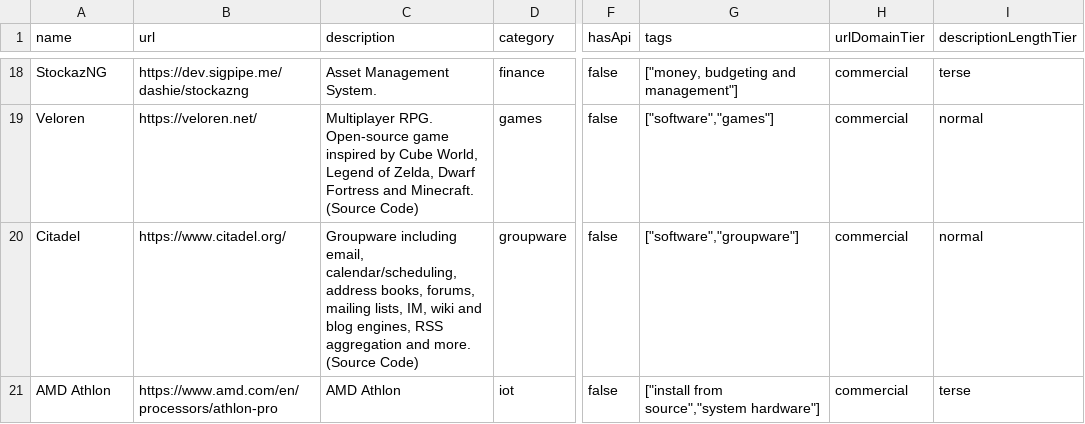
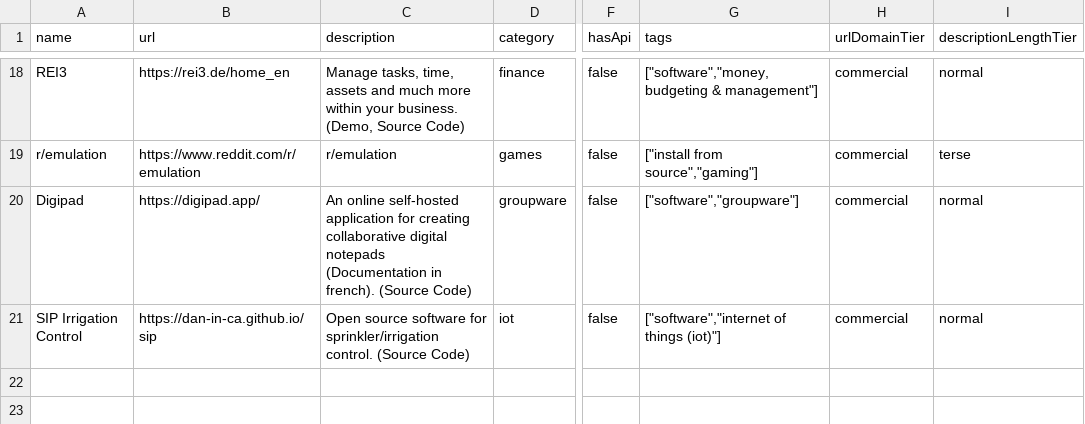
Before and after one commit to futdevpro/niche-datasets-free, a CSV file: self-hosted-software-sample.csv, drawn as a sheet; only a part is shown, gaps mark what is left out; the diff covers the shown part only; the diff names each change by its address in the sheet, - before the commit and + after, or states it on an @@ line.

Commit message:
data(self-hosted-software): 2026-05-20 refresh — +5 / -5 / 2320 total

```diff
--- a/self-hosted-software-sample.csv
+++ b/self-hosted-software-sample.csv
-A18 (name): StockazNG
+A18 (name): REI3
-B18 (url): https://dev.sigpipe.me/dashie/stockazng
+B18 (url): https://rei3.de/home_en
-C18 (description): Asset Management System.
+C18 (description): Manage tasks, time, assets and much more within your business. (Demo, Source Code)
-G18 (tags): ["money, budgeting and management"]
+G18 (tags): ["software","money, budgeting & management"]
-I18 (descriptionLengthTier): terse
+I18 (descriptionLengthTier): normal
-A19 (name): Veloren
+A19 (name): r/emulation
-B19 (url): https://veloren.net/
+B19 (url): https://www.reddit.com/r/emulation
-C19 (description): Multiplayer RPG. Open-source game inspired by Cube World, Legend of Zelda, Dwarf Fortress and Minecraft. (Source Code)
+C19 (description): r/emulation
-G19 (tags): ["software","games"]
+G19 (tags): ["install from source","gaming"]
-I19 (descriptionLengthTier): normal
+I19 (descriptionLengthTier): terse
-A20 (name): Citadel
+A20 (name): Digipad
-B20 (url): https://www.citadel.org/
+B20 (url): https://digipad.app/
-C20 (description): Groupware including email, calendar/scheduling, address books, forums, mailing lists, IM, wiki and blog engines, RSS aggregation and more. (Source Code)
+C20 (description): An online self-hosted application for creating collaborative digital notepads (Documentation in french). (Source Code)
-A21 (name): AMD Athlon
+A21 (name): SIP Irrigation Control
-B21 (url): https://www.amd.com/en/processors/athlon-pro
+B21 (url): https://dan-in-ca.github.io/sip
-C21 (description): AMD Athlon
+C21 (description): Open source software for sprinkler/irrigation control. (Source Code)
-G21 (tags): ["install from source","system hardware"]
+G21 (tags): ["software","internet of things (iot)"]
-I21 (descriptionLengthTier): terse
+I21 (descriptionLengthTier): normal
```
Also changed, not shown: 1 added row, 1 removed row and 59 edited cells elsewhere in this file, 4 other files.
